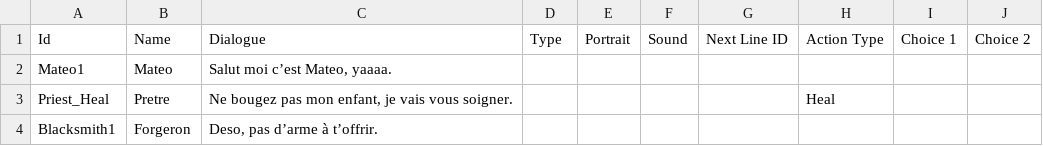
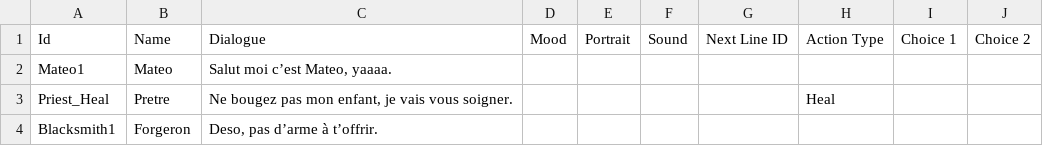
Before and after one commit to nathan-exe/TacticalRPG-mieux-que-Nestor, a CSV file: Assets/Spreadsheets/Dialogues.csv, drawn as a sheet.

```diff
--- a/Assets/Spreadsheets/Dialogues.csv
+++ b/Assets/Spreadsheets/Dialogues.csv
@@ -1,2 +1,2 @@
-"Id","Name","Dialogue","Type","Portrait","Sound","Next Line ID","Action Type","Choice 1","Choice 2"
+"Id","Name","Dialogue","Mood","Portrait","Sound","Next Line ID","Action Type","Choice 1","Choice 2"
 "Mateo1","Mateo","Salut moi c’est Mateo, yaaaa.",,,,,,,
```
Also changed, not shown: 1 other file.
